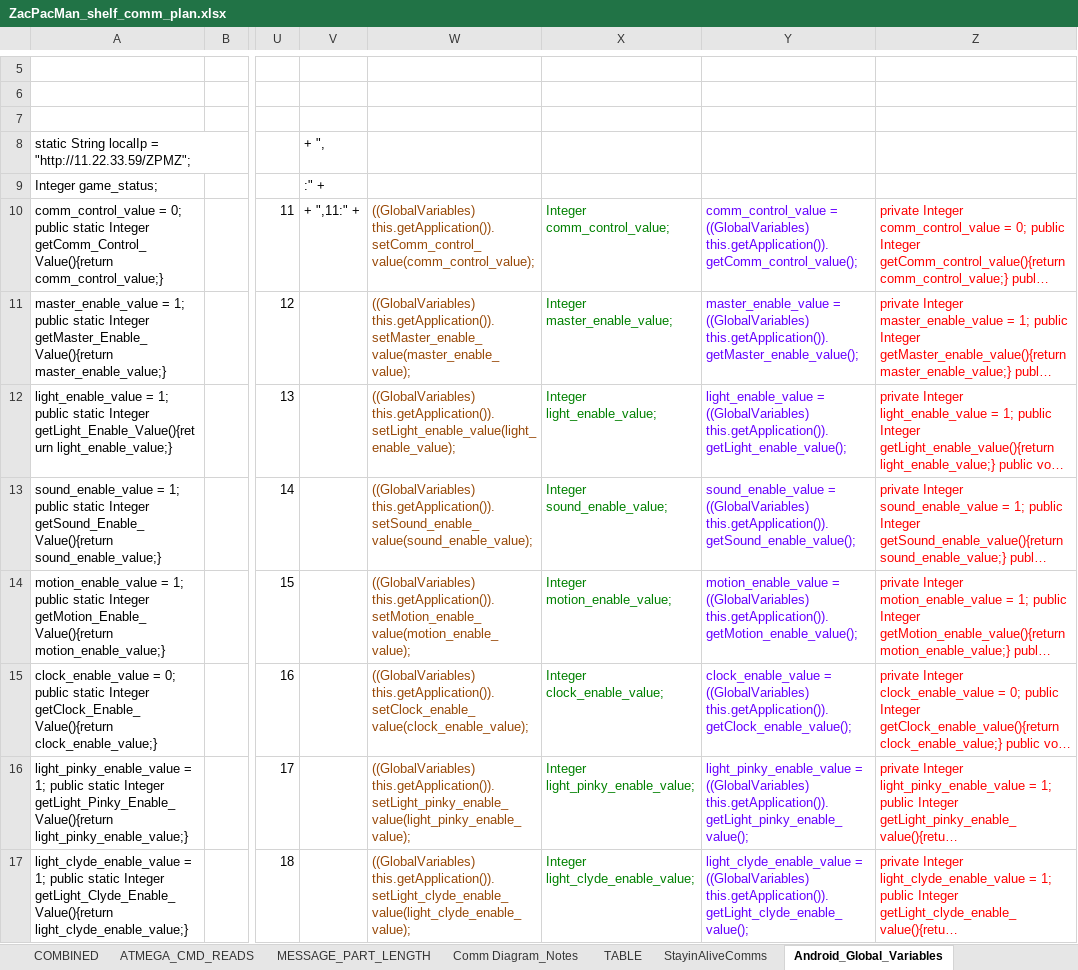
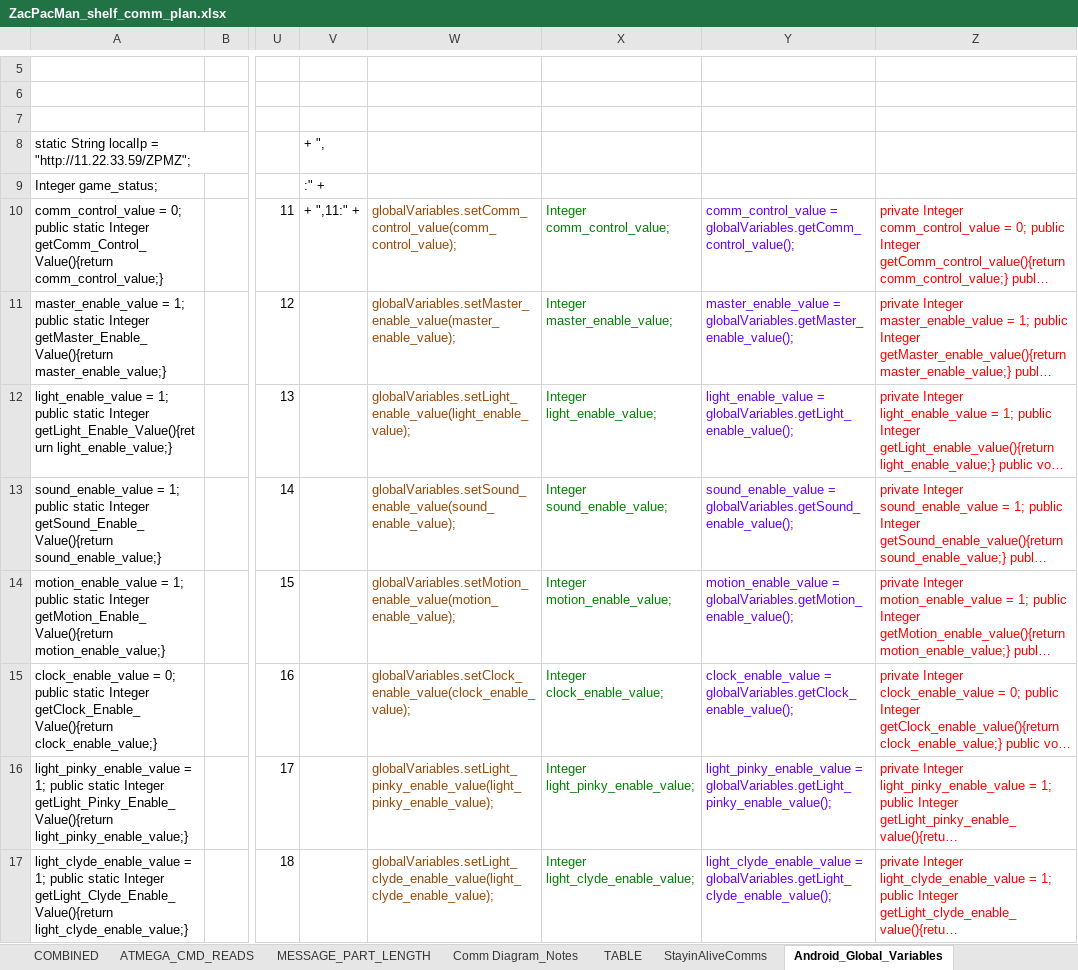
Before and after one commit to DooRun/ZacPacMan, an Excel workbook: ZacPacMan_shelf_comm_plan.xlsx, sheet Android_Global_Variables, drawn as a sheet; only a part is shown, gaps mark what is left out; long unchanged cells end in …; values as stored, in another font and other column widths than the file's, no borders; the diff covers the shown part only; the diff names each change by its address in the sheet, - before the commit and + after, or states it on an @@ line.

Commit message:
added game setting variabes to global variables.

```diff
--- a/ZacPacMan_shelf_comm_plan.xlsx (sheet Android_Global_Variables)
+++ b/ZacPacMan_shelf_comm_plan.xlsx (sheet Android_Global_Variables)
-W10: ((GlobalVariables) this.getApplication()).setComm_control_value(comm_control_value);
+W10: globalVariables.setComm_control_value(comm_control_value);
-Y10: comm_control_value = ((GlobalVariables) this.getApplication()).getComm_control_value();
+Y10: comm_control_value = globalVariables.getComm_control_value();
-W11: ((GlobalVariables) this.getApplication()).setMaster_enable_value(master_enable_value);
+W11: globalVariables.setMaster_enable_value(master_enable_value);
-Y11: master_enable_value = ((GlobalVariables) this.getApplication()).getMaster_enable_value();
+Y11: master_enable_value = globalVariables.getMaster_enable_value();
-W12: ((GlobalVariables) this.getApplication()).setLight_enable_value(light_enable_value);
+W12: globalVariables.setLight_enable_value(light_enable_value);
-Y12: light_enable_value = ((GlobalVariables) this.getApplication()).getLight_enable_value();
+Y12: light_enable_value = globalVariables.getLight_enable_value();
-W13: ((GlobalVariables) this.getApplication()).setSound_enable_value(sound_enable_value);
+W13: globalVariables.setSound_enable_value(sound_enable_value);
-Y13: sound_enable_value = ((GlobalVariables) this.getApplication()).getSound_enable_value();
+Y13: sound_enable_value = globalVariables.getSound_enable_value();
-W14: ((GlobalVariables) this.getApplication()).setMotion_enable_value(motion_enable_value);
+W14: globalVariables.setMotion_enable_value(motion_enable_value);
-Y14: motion_enable_value = ((GlobalVariables) this.getApplication()).getMotion_enable_value();
+Y14: motion_enable_value = globalVariables.getMotion_enable_value();
-W15: ((GlobalVariables) this.getApplication()).setClock_enable_value(clock_enable_value);
+W15: globalVariables.setClock_enable_value(clock_enable_value);
-Y15: clock_enable_value = ((GlobalVariables) this.getApplication()).getClock_enable_value();
+Y15: clock_enable_value = globalVariables.getClock_enable_value();
-W16: ((GlobalVariables) this.getApplication()).setLight_pinky_enable_value(light_pinky_enable_value);
+W16: globalVariables.setLight_pinky_enable_value(light_pinky_enable_value);
-Y16: light_pinky_enable_value = ((GlobalVariables) this.getApplication()).getLight_pinky_enable_value();
+Y16: light_pinky_enable_value = globalVariables.getLight_pinky_enable_value();
-W17: ((GlobalVariables) this.getApplication()).setLight_clyde_enable_value(light_clyde_enable_value);
+W17: globalVariables.setLight_clyde_enable_value(light_clyde_enable_value);
-Y17: light_clyde_enable_value = ((GlobalVariables) this.getApplication()).getLight_clyde_enable_value();
+Y17: light_clyde_enable_value = globalVariables.getLight_clyde_enable_value();
```
Also changed, not shown: 14 added rows and 101 edited cells elsewhere in this sheet, 1 other file.
